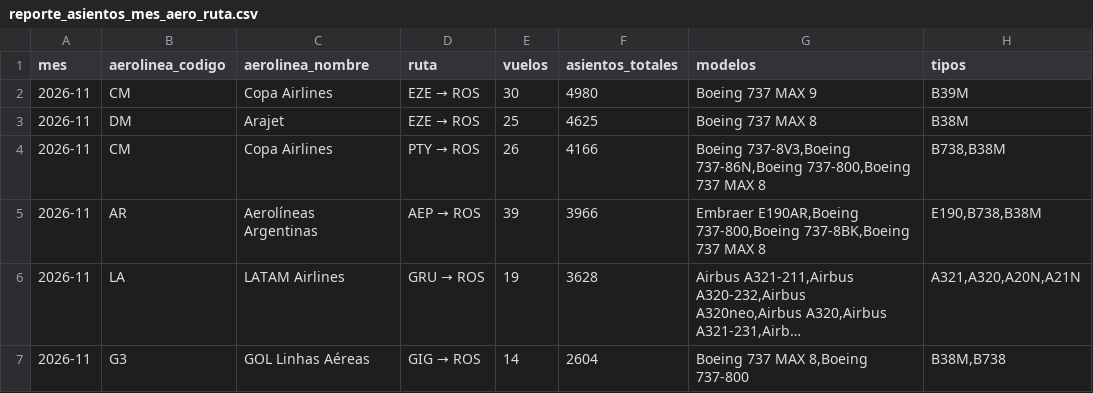
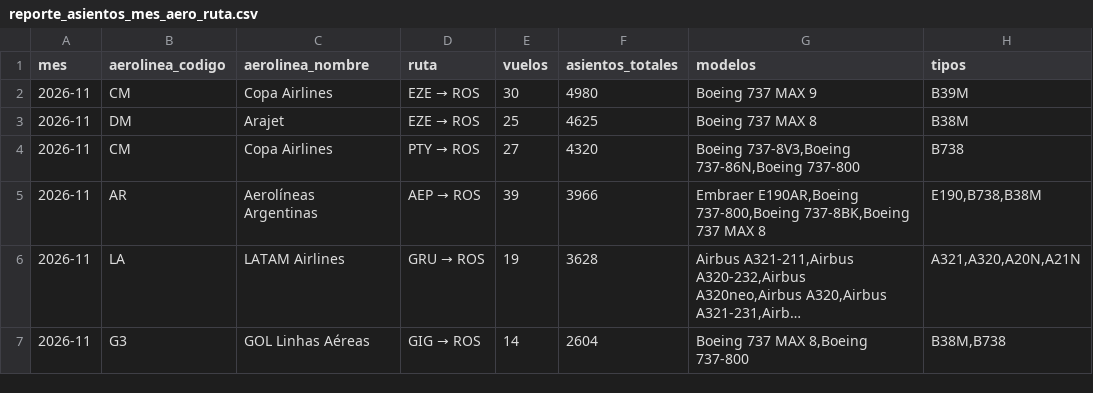
Before and after one commit to arqderman-tech/aeroros, a CSV file: reporte_asientos_mes_aero_ruta.csv, drawn as a sheet; only a part is shown; long unchanged cells end in ….

```diff
--- a/reporte_asientos_mes_aero_ruta.csv
+++ b/reporte_asientos_mes_aero_ruta.csv
@@ -3,3 +3,3 @@
 2026-11,DM,Arajet,EZE → ROS,25,4625,Boeing 737 MAX 8,B38M
-2026-11,CM,Copa Airlines,PTY → ROS,26,4166,"Boeing 737-8V3,Boeing 737-86N,Boeing 737-800,Boeing 737 MAX 8","B738,B38M"
+2026-11,CM,Copa Airlines,PTY → ROS,27,4320,"Boeing 737-8V3,Boeing 737-86N,Boeing 737-800",B738
 2026-11,AR,Aerolíneas Argentinas,AEP → ROS,39,3966,"Embraer E190AR,Boeing 737-800,Boeing 737-8BK,Boeing 737 MAX 8","E190,B738,B38M"
```
Also changed, not shown: reporte_asientos_aerolinea.csv, reporte_asientos_ruta.csv, 6 other files.
